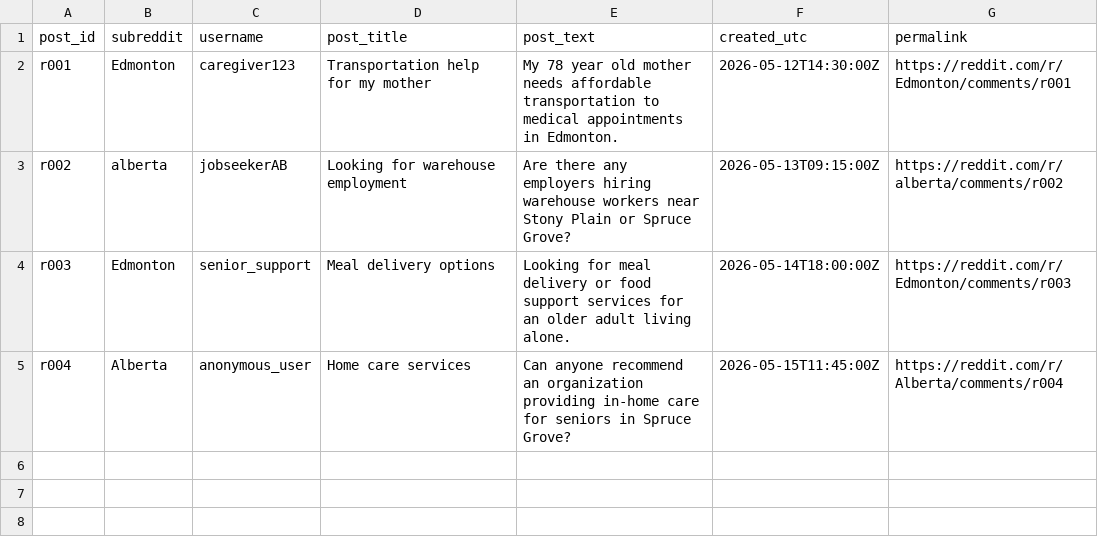
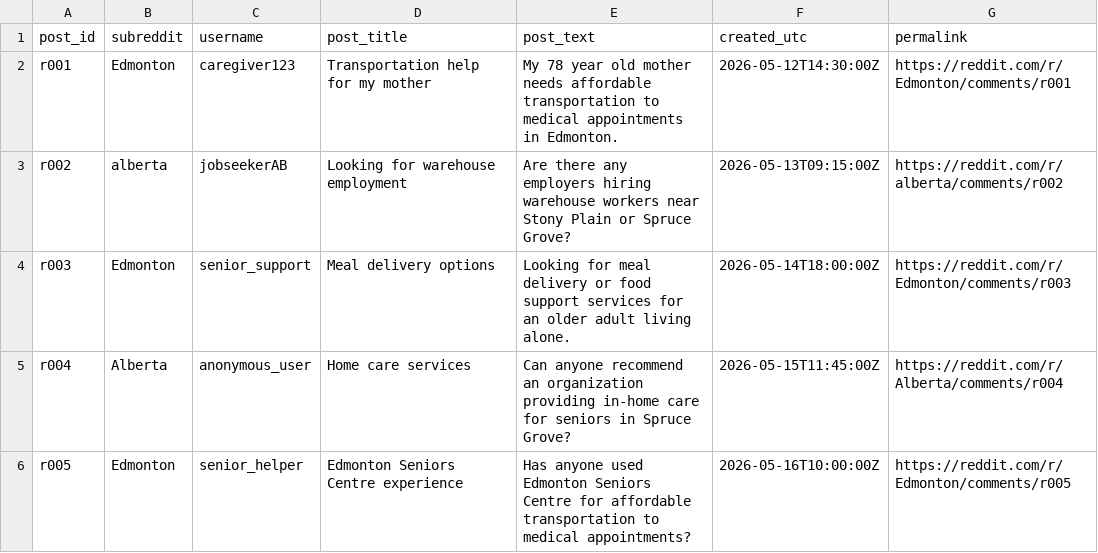
Before and after one commit to campbellsinvestment/servicelink-ai, a CSV file: datasets/raw/social/reddit_posts.csv, drawn as a sheet; the diff names each change by its address in the sheet, - before the commit and + after, or states it on an @@ line.

```diff
--- a/datasets/raw/social/reddit_posts.csv
+++ b/datasets/raw/social/reddit_posts.csv
+row 6: r005 | Edmonton | senior_helper | Edmonton Seniors Centre experience | Has anyone used Edmonton Seniors Centre for affordable transportation to medical appointments? | 2026-05-16T10:00:00Z | https://reddit.com/r/Edmonton/comments/r005
```
Also changed, not shown: 3 other files.
